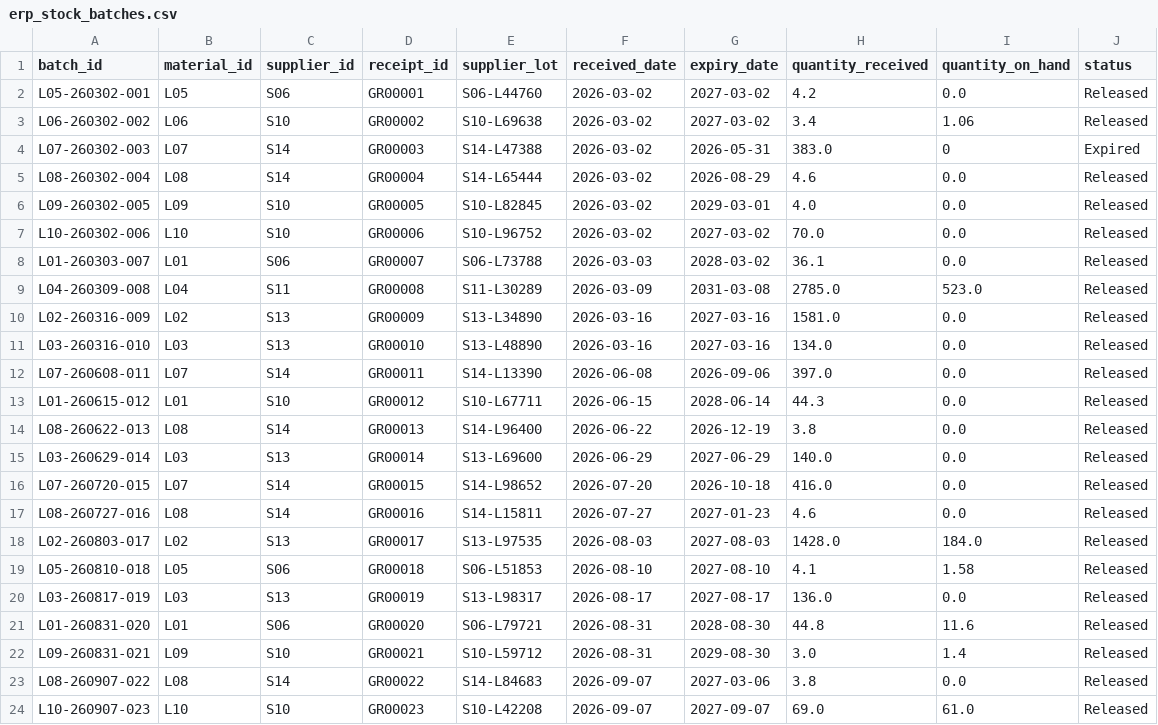
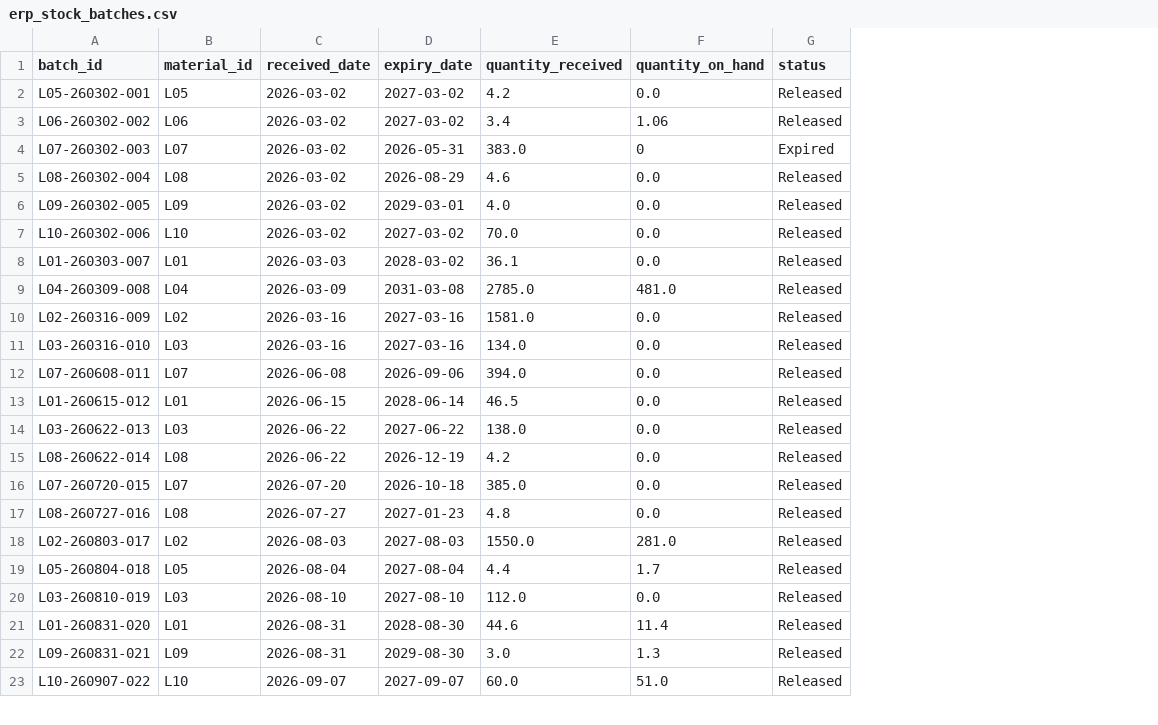
Before and after one commit to tautvydas-jocius/lab-ops-dashboard, a CSV file: data/erp_stock_batches.csv, drawn as a sheet; only a part is shown; removed rows and columns are numbered as before the commit, all else as after; the diff covers the shown part only; the diff names each change by its address in the sheet, - before the commit and + after, or states it on an @@ line.

```diff
--- a/data/erp_stock_batches.csv
+++ b/data/erp_stock_batches.csv
-column C (supplier_id), rows 2-14: S06 | S10 | S14 | S14 | S10 | S10 | S06 | S11 | S13 | S13 | S14 | S10 | S14; rows 16-22: S14 | S14 | S13 | S06 | S13 | S06 | S10; row 24: S10
-column D (receipt_id), rows 2-14: GR00001 | GR00002 | GR00003 | GR00004 | GR00005 | GR00006 | GR00007 | GR00008 | GR00009 | GR00010 | GR00011 | GR00012 | GR00013; rows 16-22: GR00015 | GR00016 | GR00017 | GR00018 | GR00019 | GR00020 | GR00021; row 24: GR00023
-column E (supplier_lot), rows 2-14: S06-L44760 | S10-L69638 | S14-L47388 | S14-L65444 | S10-L82845 | S10-L96752 | S06-L73788 | S11-L30289 | S13-L34890 | S13-L48890 | S14-L13390 | S10-L67711 | S14-L96400; rows 16-22: S14-L98652 | S14-L15811 | S13-L97535 | S06-L51853 | S13-L98317 | S06-L79721 | S10-L59712; row 24: S10-L42208
-F9 (quantity_on_hand): 523.0
+F9 (quantity_on_hand): 481.0
-E12 (quantity_received): 397.0
+E12 (quantity_received): 394.0
-E13 (quantity_received): 44.3
+E13 (quantity_received): 46.5
+row 14: L03-260622-013 | L03 | 2026-06-22 | 2027-06-22 | 138.0 | 0.0 | Released
-A15 (batch_id): L08-260622-013
+A15 (batch_id): L08-260622-014
-E15 (quantity_received): 3.8
+E15 (quantity_received): 4.2
-row 15: L03-260629-014 | L03 | S13 | GR00014 | S13-L69600 | 2026-06-29 | 2027-06-29 | 140.0 | 0.0 | Released
-E16 (quantity_received): 416.0
+E16 (quantity_received): 385.0
-E17 (quantity_received): 4.6
+E17 (quantity_received): 4.8
-E18 (quantity_received): 1428.0
+E18 (quantity_received): 1550.0
-F18 (quantity_on_hand): 184.0
+F18 (quantity_on_hand): 281.0
-A19 (batch_id): L05-260810-018
+A19 (batch_id): L05-260804-018
-C19 (received_date): 2026-08-10
+C19 (received_date): 2026-08-04
-D19 (expiry_date): 2027-08-10
+D19 (expiry_date): 2027-08-04
-E19 (quantity_received): 4.1
+E19 (quantity_received): 4.4
-F19 (quantity_on_hand): 1.58
+F19 (quantity_on_hand): 1.7
-A20 (batch_id): L03-260817-019
+A20 (batch_id): L03-260810-019
-C20 (received_date): 2026-08-17
+C20 (received_date): 2026-08-10
-D20 (expiry_date): 2027-08-17
+D20 (expiry_date): 2027-08-10
-E20 (quantity_received): 136.0
+E20 (quantity_received): 112.0
-E21 (quantity_received): 44.8
+E21 (quantity_received): 44.6
-F21 (quantity_on_hand): 11.6
+F21 (quantity_on_hand): 11.4
-F22 (quantity_on_hand): 1.4
+F22 (quantity_on_hand): 1.3
-row 23: L08-260907-022 | L08 | S14 | GR00022 | S14-L84683 | 2026-09-07 | 2027-03-06 | 3.8 | 0.0 | Released
-A23 (batch_id): L10-260907-023
+A23 (batch_id): L10-260907-022
-E23 (quantity_received): 69.0
+E23 (quantity_received): 60.0
-F23 (quantity_on_hand): 61.0
+F23 (quantity_on_hand): 51.0
```
Also changed, not shown: 5 added rows, 4 removed rows and 19 edited cells elsewhere in this file, data/erp_inventory_movements.csv, data/erp_materials.csv, 30 other files.
